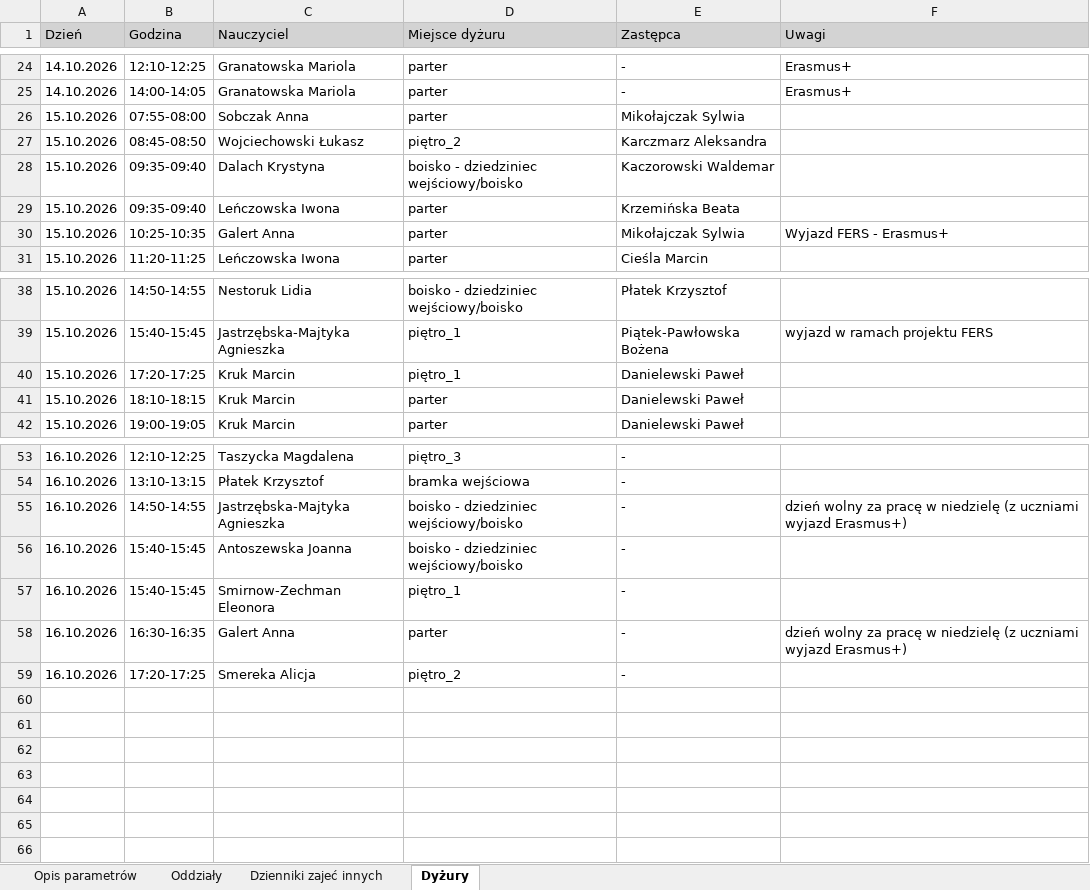
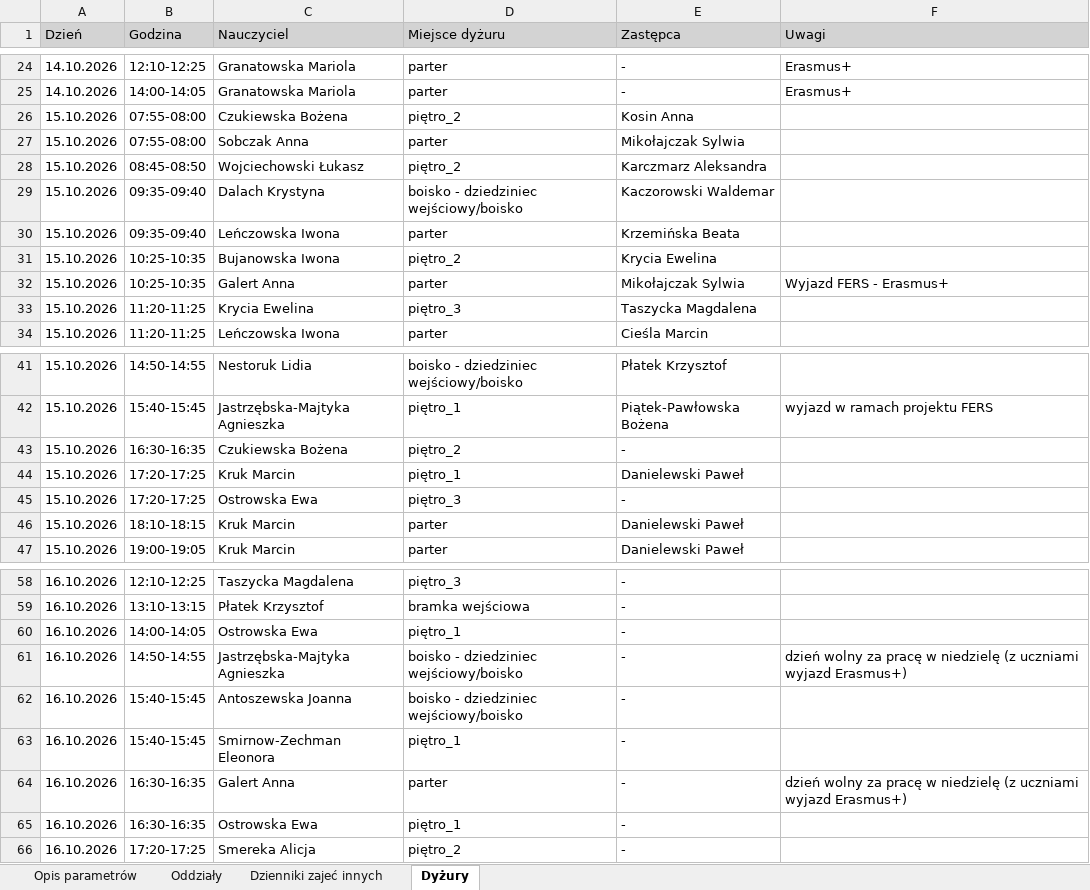
Before and after one commit to adeodatus11/zastepstwa, an Excel workbook: InformacjeOZastepstwach.xlsx, sheet Dyżury, drawn as a sheet; only a part is shown, gaps mark what is left out; values as stored, in another font and other column widths than the file's, no borders; the diff names each change by its address in the sheet, - before the commit and + after, or states it on an @@ line.

```diff
--- a/InformacjeOZastepstwach.xlsx (sheet Dyżury)
+++ b/InformacjeOZastepstwach.xlsx (sheet Dyżury)
+row 26: 15.10.2026 | 07:55-08:00 | Czukiewska Bożena | piętro_2 | Kosin Anna
+row 31: 15.10.2026 | 10:25-10:35 | Bujanowska Iwona | piętro_2 | Krycia Ewelina
+row 33: 15.10.2026 | 11:20-11:25 | Krycia Ewelina | piętro_3 | Taszycka Magdalena
+row 43: 15.10.2026 | 16:30-16:35 | Czukiewska Bożena | piętro_2 | -
+row 45: 15.10.2026 | 17:20-17:25 | Ostrowska Ewa | piętro_3 | -
+row 60: 16.10.2026 | 14:00-14:05 | Ostrowska Ewa | piętro_1 | -
+row 65: 16.10.2026 | 16:30-16:35 | Ostrowska Ewa | piętro_1 | -
```
Also changed, not shown: sheet Oddziały, sheet Dzienniki zajeć innych, InformacjeOPrzeniesieniach.xlsx.
